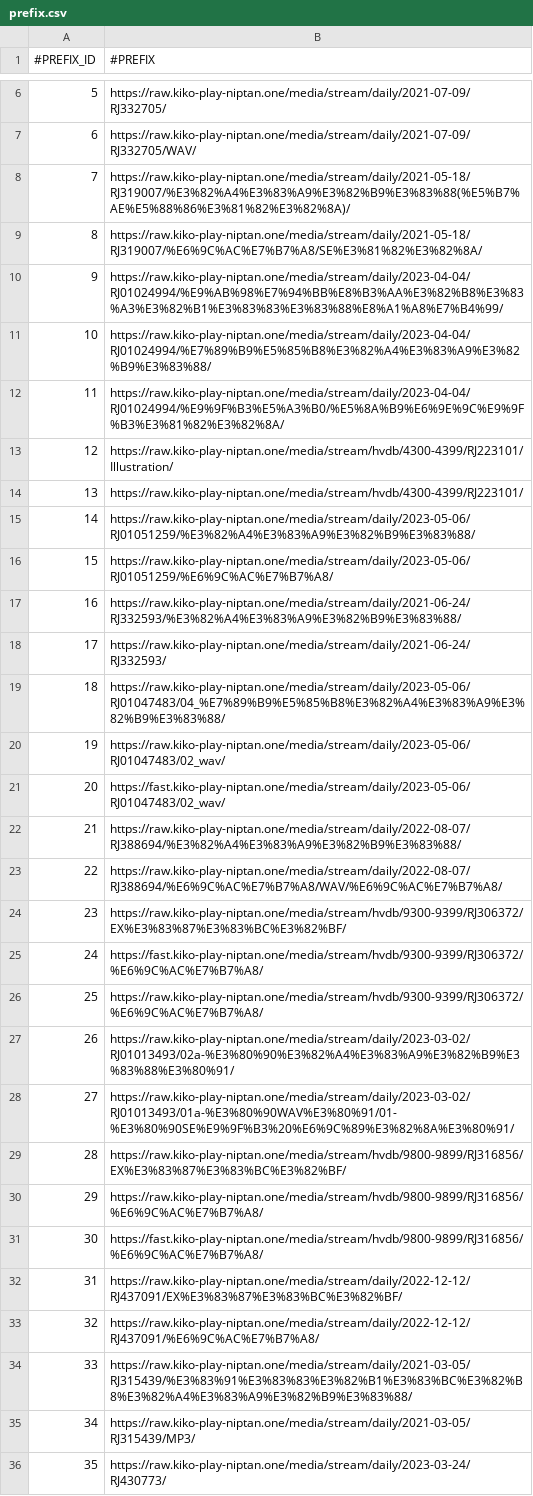
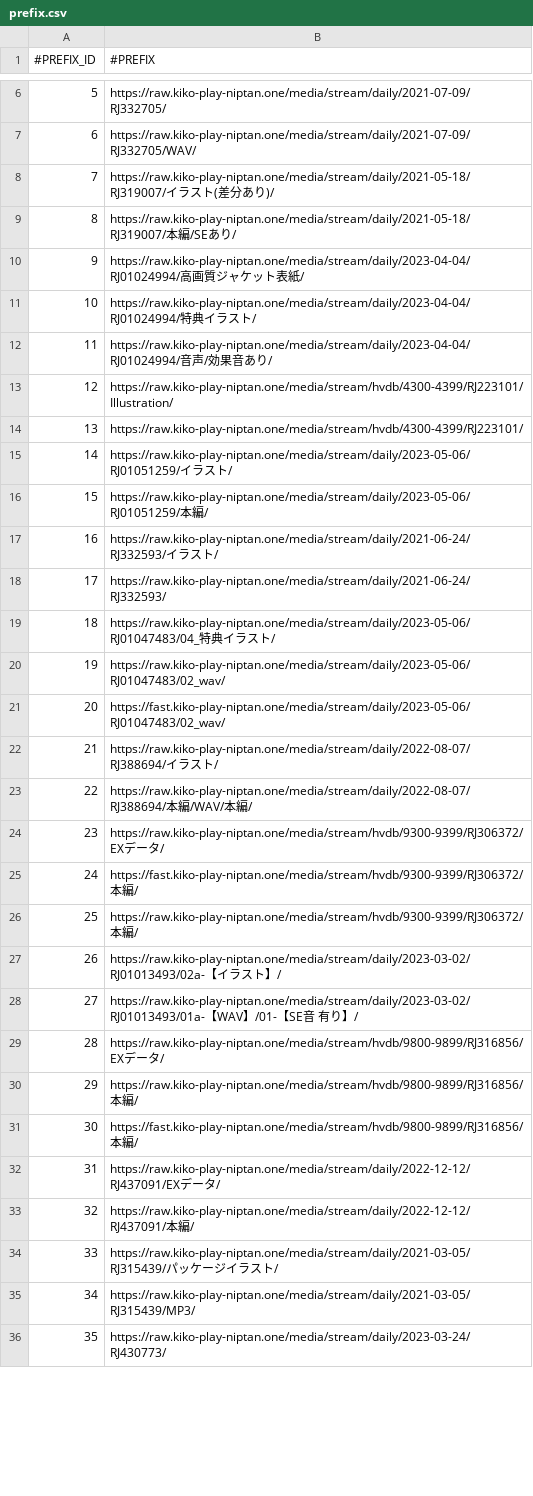
Before and after one commit to nguyenHoangDung0504/na-v3, a CSV file: @resources/databases/s1/prefix.csv, drawn as a sheet; only a part is shown, gaps mark what is left out; the diff covers the shown part only.

Commit message:
1/7/2025 - 7:02 PM - Optimized data

```diff
--- a/@resources/databases/s1/prefix.csv
+++ b/@resources/databases/s1/prefix.csv
@@ -7,29 +7,29 @@
 6,https://raw.kiko-play-niptan.one/media/stream/daily/2021-07-09/RJ332705/WAV/
-7,https://raw.kiko-play-niptan.one/media/stream/daily/2021-05-18/RJ319007/%E3%82%A4%E3%83%A9%E3%82%B9%E3%83%88(%E5%B7%AE%E5%88%86%E3%81%82%E3%82%8A)/
-8,https://raw.kiko-play-niptan.one/media/stream/daily/2021-05-18/RJ319007/%E6%9C%AC%E7%B7%A8/SE%E3%81%82%E3%82%8A/
-9,https://raw.kiko-play-niptan.one/media/stream/daily/2023-04-04/RJ01024994/%E9%AB%98%E7%94%BB%E8%B3%AA%E3%82%B8%E3%83%A3%E3%82%B1%E3%83%83%E3%83%88%E8%A1%A8%E7%B4%99/
-10,https://raw.kiko-play-niptan.one/media/stream/daily/2023-04-04/RJ01024994/%E7%89%B9%E5%85%B8%E3%82%A4%E3%83%A9%E3%82%B9%E3%83%88/
-11,https://raw.kiko-play-niptan.one/media/stream/daily/2023-04-04/RJ01024994/%E9%9F%B3%E5%A3%B0/%E5%8A%B9%E6%9E%9C%E9%9F%B3%E3%81%82%E3%82%8A/
+7,https://raw.kiko-play-niptan.one/media/stream/daily/2021-05-18/RJ319007/イラスト(差分あり)/
+8,https://raw.kiko-play-niptan.one/media/stream/daily/2021-05-18/RJ319007/本編/SEあり/
+9,https://raw.kiko-play-niptan.one/media/stream/daily/2023-04-04/RJ01024994/高画質ジャケット表紙/
+10,https://raw.kiko-play-niptan.one/media/stream/daily/2023-04-04/RJ01024994/特典イラスト/
+11,https://raw.kiko-play-niptan.one/media/stream/daily/2023-04-04/RJ01024994/音声/効果音あり/
 12,https://raw.kiko-play-niptan.one/media/stream/hvdb/4300-4399/RJ223101/Illustration/
 13,https://raw.kiko-play-niptan.one/media/stream/hvdb/4300-4399/RJ223101/
-14,https://raw.kiko-play-niptan.one/media/stream/daily/2023-05-06/RJ01051259/%E3%82%A4%E3%83%A9%E3%82%B9%E3%83%88/
-15,https://raw.kiko-play-niptan.one/media/stream/daily/2023-05-06/RJ01051259/%E6%9C%AC%E7%B7%A8/
-16,https://raw.kiko-play-niptan.one/media/stream/daily/2021-06-24/RJ332593/%E3%82%A4%E3%83%A9%E3%82%B9%E3%83%88/
+14,https://raw.kiko-play-niptan.one/media/stream/daily/2023-05-06/RJ01051259/イラスト/
+15,https://raw.kiko-play-niptan.one/media/stream/daily/2023-05-06/RJ01051259/本編/
+16,https://raw.kiko-play-niptan.one/media/stream/daily/2021-06-24/RJ332593/イラスト/
 17,https://raw.kiko-play-niptan.one/media/stream/daily/2021-06-24/RJ332593/
-18,https://raw.kiko-play-niptan.one/media/stream/daily/2023-05-06/RJ01047483/04_%E7%89%B9%E5%85%B8%E3%82%A4%E3%83%A9%E3%82%B9%E3%83%88/
+18,https://raw.kiko-play-niptan.one/media/stream/daily/2023-05-06/RJ01047483/04_特典イラスト/
 19,https://raw.kiko-play-niptan.one/media/stream/daily/2023-05-06/RJ01047483/02_wav/
 20,https://fast.kiko-play-niptan.one/media/stream/daily/2023-05-06/RJ01047483/02_wav/
-21,https://raw.kiko-play-niptan.one/media/stream/daily/2022-08-07/RJ388694/%E3%82%A4%E3%83%A9%E3%82%B9%E3%83%88/
-22,https://raw.kiko-play-niptan.one/media/stream/daily/2022-08-07/RJ388694/%E6%9C%AC%E7%B7%A8/WAV/%E6%9C%AC%E7%B7%A8/
-23,https://raw.kiko-play-niptan.one/media/stream/hvdb/9300-9399/RJ306372/EX%E3%83%87%E3%83%BC%E3%82%BF/
-24,https://fast.kiko-play-niptan.one/media/stream/hvdb/9300-9399/RJ306372/%E6%9C%AC%E7%B7%A8/
-25,https://raw.kiko-play-niptan.one/media/stream/hvdb/9300-9399/RJ306372/%E6%9C%AC%E7%B7%A8/
-26,https://raw.kiko-play-niptan.one/media/stream/daily/2023-03-02/RJ01013493/02a-%E3%80%90%E3%82%A4%E3%83%A9%E3%82%B9%E3%83%88%E3%80%91/
-27,https://raw.kiko-play-niptan.one/media/stream/daily/2023-03-02/RJ01013493/01a-%E3%80%90WAV%E3%80%91/01-%E3%80%90SE%E9%9F%B3%20%E6%9C%89%E3%82%8A%E3%80%91/
-28,https://raw.kiko-play-niptan.one/media/stream/hvdb/9800-9899/RJ316856/EX%E3%83%87%E3%83%BC%E3%82%BF/
-29,https://raw.kiko-play-niptan.one/media/stream/hvdb/9800-9899/RJ316856/%E6%9C%AC%E7%B7%A8/
-30,https://fast.kiko-play-niptan.one/media/stream/hvdb/9800-9899/RJ316856/%E6%9C%AC%E7%B7%A8/
-31,https://raw.kiko-play-niptan.one/media/stream/daily/2022-12-12/RJ437091/EX%E3%83%87%E3%83%BC%E3%82%BF/
-32,https://raw.kiko-play-niptan.one/media/stream/daily/2022-12-12/RJ437091/%E6%9C%AC%E7%B7%A8/
-33,https://raw.kiko-play-niptan.one/media/stream/daily/2021-03-05/RJ315439/%E3%83%91%E3%83%83%E3%82%B1%E3%83%BC%E3%82%B8%E3%82%A4%E3%83%A9%E3%82%B9%E3%83%88/
+21,https://raw.kiko-play-niptan.one/media/stream/daily/2022-08-07/RJ388694/イラスト/
+22,https://raw.kiko-play-niptan.one/media/stream/daily/2022-08-07/RJ388694/本編/WAV/本編/
+23,https://raw.kiko-play-niptan.one/media/stream/hvdb/9300-9399/RJ306372/EXデータ/
+24,https://fast.kiko-play-niptan.one/media/stream/hvdb/9300-9399/RJ306372/本編/
+25,https://raw.kiko-play-niptan.one/media/stream/hvdb/9300-9399/RJ306372/本編/
+26,https://raw.kiko-play-niptan.one/media/stream/daily/2023-03-02/RJ01013493/02a-【イラスト】/
+27,https://raw.kiko-play-niptan.one/media/stream/daily/2023-03-02/RJ01013493/01a-【WAV】/01-【SE音 有り】/
+28,https://raw.kiko-play-niptan.one/media/stream/hvdb/9800-9899/RJ316856/EXデータ/
+29,https://raw.kiko-play-niptan.one/media/stream/hvdb/9800-9899/RJ316856/本編/
+30,https://fast.kiko-play-niptan.one/media/stream/hvdb/9800-9899/RJ316856/本編/
+31,https://raw.kiko-play-niptan.one/media/stream/daily/2022-12-12/RJ437091/EXデータ/
+32,https://raw.kiko-play-niptan.one/media/stream/daily/2022-12-12/RJ437091/本編/
+33,https://raw.kiko-play-niptan.one/media/stream/daily/2021-03-05/RJ315439/パッケージイラスト/
 34,https://raw.kiko-play-niptan.one/media/stream/daily/2021-03-05/RJ315439/MP3/
```
Also changed, not shown: 77 edited cells elsewhere in this file, 5 other files.
